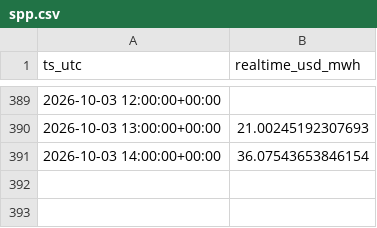
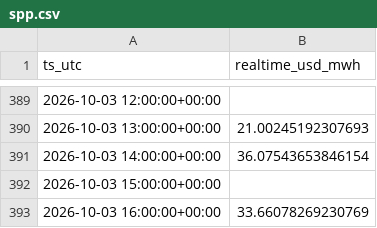
Before and after one commit to aouyitanaka/us-power-weather-relay, a CSV file: data/relay/spp.csv, drawn as a sheet; only a part is shown, gaps mark what is left out; the diff names each change by its address in the sheet, - before the commit and + after, or states it on an @@ line.

```diff
--- a/data/relay/spp.csv
+++ b/data/relay/spp.csv
+row 392: 2026-10-03 15:00:00+00:00
+row 393: 2026-10-03 16:00:00+00:00 | 33.66078269230769
```
Also changed, not shown: data/relay/ercot_ordc.csv, data/relay/spp_mcp.csv, 1 other file.
